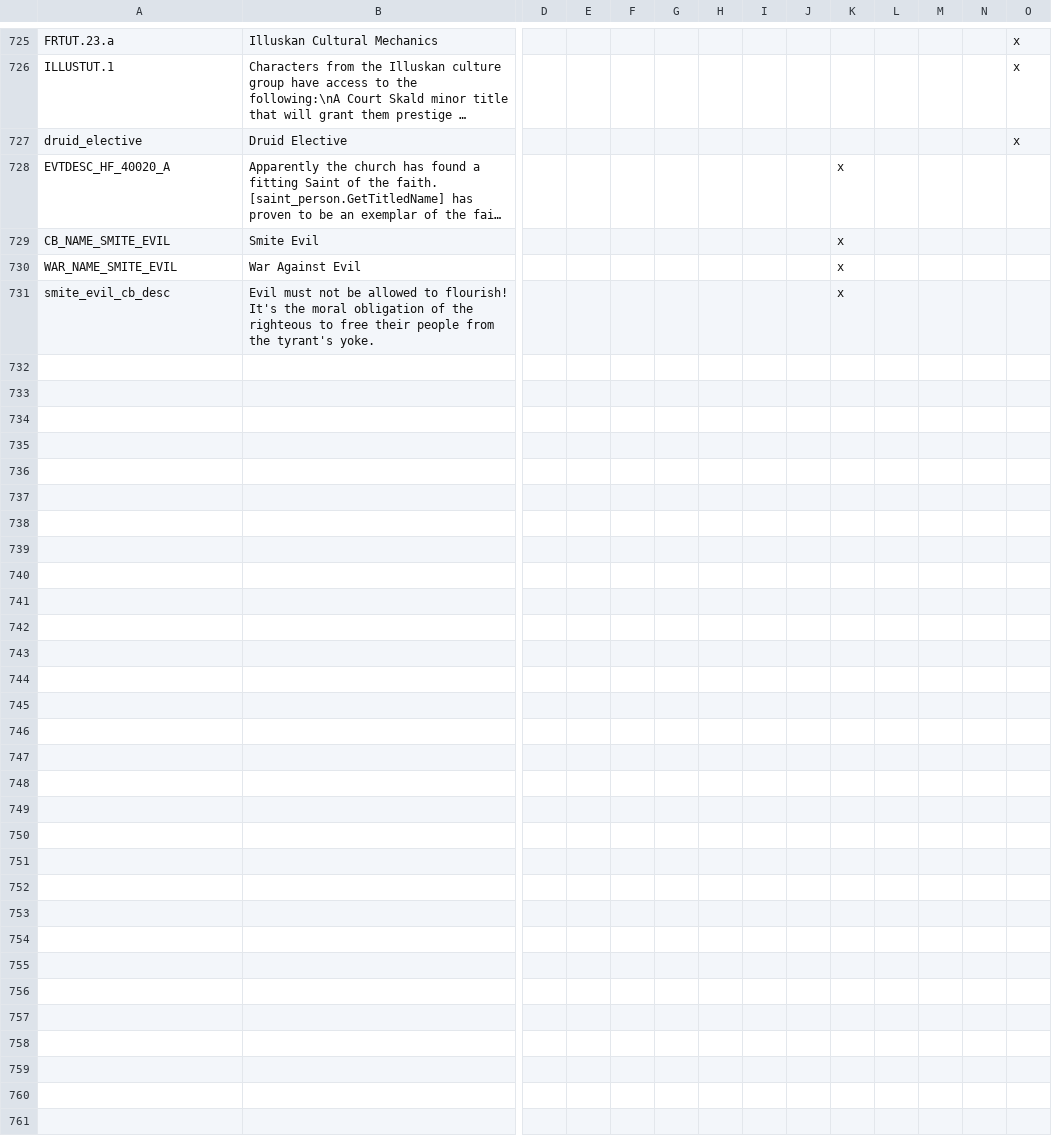
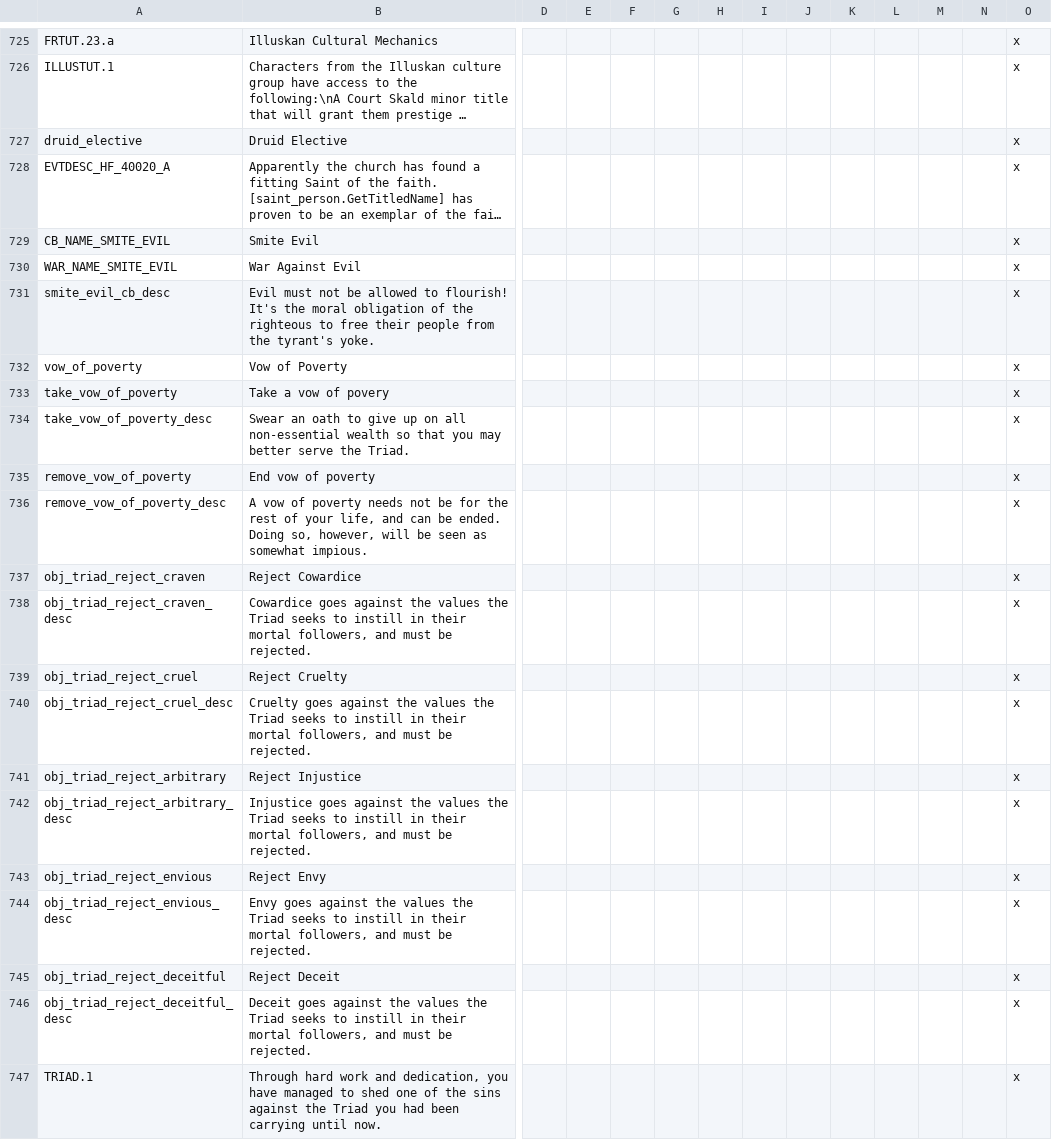
Before and after one commit to ProjectFaerun/Faerun, a CSV file: Faerun/localisation/TB_locs.csv, drawn as a sheet; only a part is shown, gaps mark what is left out; long unchanged cells end in …; rows hold the shown columns only; the diff covers the shown part only; the diff names each change by its address in the sheet, - before the commit and + after, or states it on an @@ line.

Commit message:
Partial triad content

```diff
--- a/Faerun/localisation/TB_locs.csv
+++ b/Faerun/localisation/TB_locs.csv
-K728:K731: x
+K728:K731: (empty)
-O728:O731: (empty)
+O728:O731: x
+row 732: vow_of_poverty | Vow of Poverty |  |  |  |  |  |  |  |  |  |  |  | x
+row 733: take_vow_of_poverty | Take a vow of povery |  |  |  |  |  |  |  |  |  |  |  | x
+row 734: take_vow_of_poverty_desc | Swear an oath to give up on all non-essential wealth so that you may better serve the Triad. |  |  |  |  |  |  |  |  |  |  |  | x
+row 735: remove_vow_of_poverty | End vow of poverty |  |  |  |  |  |  |  |  |  |  |  | x
+row 736: remove_vow_of_poverty_desc | A vow of poverty needs not be for the rest of your life, and can be ended. Doing so, however, will be seen as somewhat impious. |  |  |  |  |  |  |  |  |  |  |  | x
+row 737: obj_triad_reject_craven | Reject Cowardice |  |  |  |  |  |  |  |  |  |  |  | x
+row 738: obj_triad_reject_craven_desc | Cowardice goes against the values the Triad seeks to instill in their mortal followers, and must be rejected. |  |  |  |  |  |  |  |  |  |  |  | x
+row 739: obj_triad_reject_cruel | Reject Cruelty |  |  |  |  |  |  |  |  |  |  |  | x
+row 740: obj_triad_reject_cruel_desc | Cruelty goes against the values the Triad seeks to instill in their mortal followers, and must be rejected. |  |  |  |  |  |  |  |  |  |  |  | x
+row 741: obj_triad_reject_arbitrary | Reject Injustice |  |  |  |  |  |  |  |  |  |  |  | x
+row 742: obj_triad_reject_arbitrary_desc | Injustice goes against the values the Triad seeks to instill in their mortal followers, and must be rejected. |  |  |  |  |  |  |  |  |  |  |  | x
+row 743: obj_triad_reject_envious | Reject Envy |  |  |  |  |  |  |  |  |  |  |  | x
+row 744: obj_triad_reject_envious_desc | Envy goes against the values the Triad seeks to instill in their mortal followers, and must be rejected. |  |  |  |  |  |  |  |  |  |  |  | x
+row 745: obj_triad_reject_deceitful | Reject Deceit |  |  |  |  |  |  |  |  |  |  |  | x
+row 746: obj_triad_reject_deceitful_desc | Deceit goes against the values the Triad seeks to instill in their mortal followers, and must be rejected. |  |  |  |  |  |  |  |  |  |  |  | x
+row 747: TRIAD.1 | Through hard work and dedication, you have managed to shed one of the sins against the Triad you had been carrying until now. |  |  |  |  |  |  |  |  |  |  |  | x
```
Also changed, not shown: 19 added rows elsewhere in this file, 14 other files.
